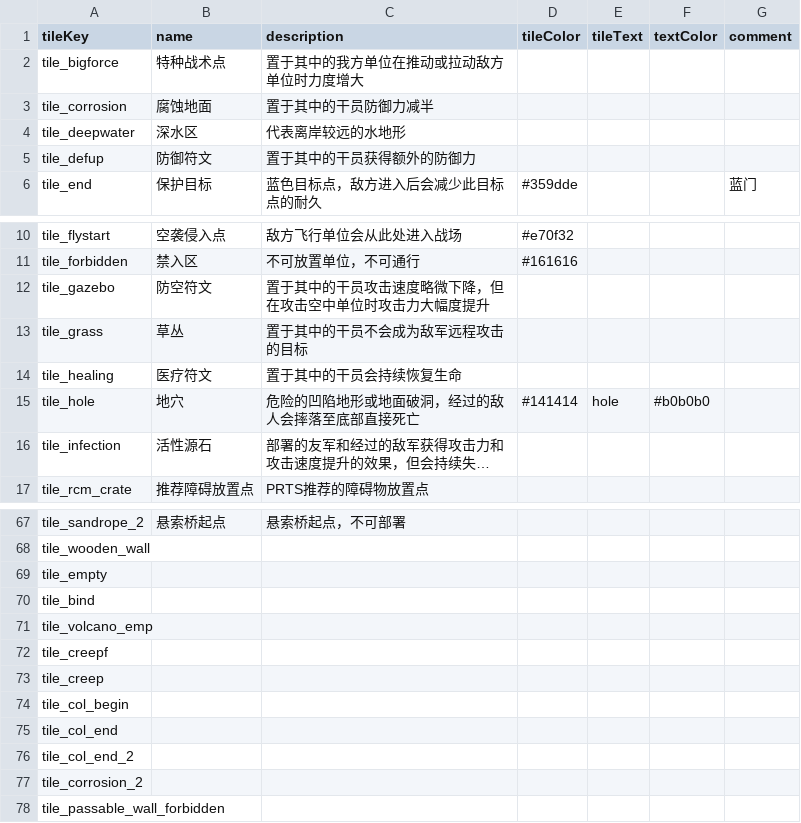
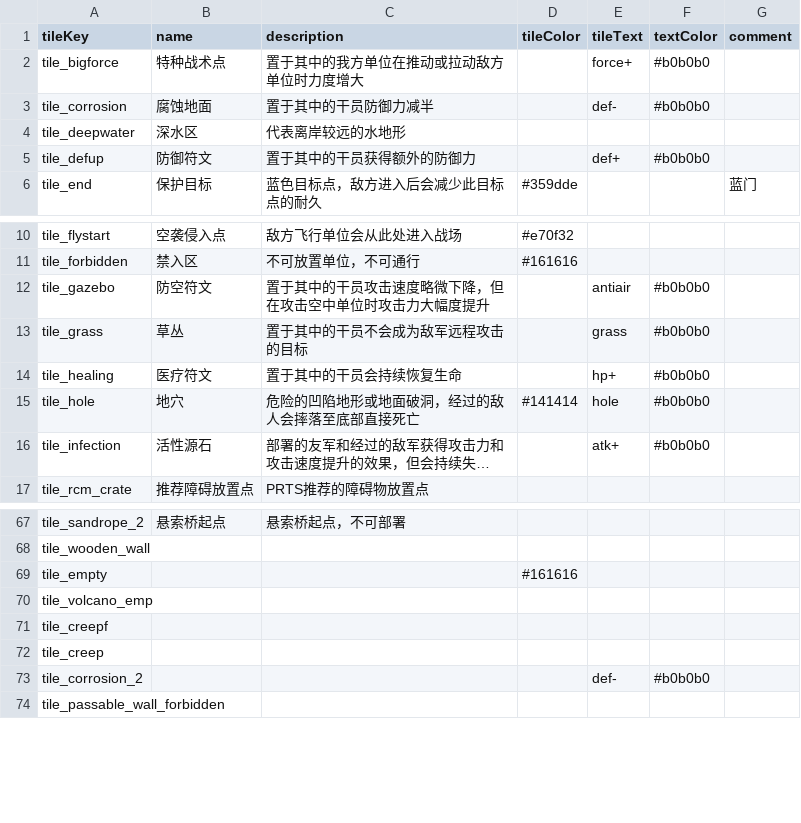
Before and after one commit to winny727/ArknightsMapViewer, a CSV file: ArknightsMapViewer/bin/Debug/Config/tile_info.csv, drawn as a sheet; only a part is shown, gaps mark what is left out; long unchanged cells end in …; removed rows and columns are numbered as before the commit, all else as after; the diff covers the shown part only; the diff names each change by its address in the sheet, - before the commit and + after, or states it on an @@ line.

Commit message:
TileCollector bug fixed & tile blackboard & tileinfo & default tile color

```diff
--- a/ArknightsMapViewer/bin/Debug/Config/tile_info.csv
+++ b/ArknightsMapViewer/bin/Debug/Config/tile_info.csv
-E2 (tileText): (empty)
+E2 (tileText): force+
-F2:F3 (textColor): (empty)
+F2:F3 (textColor): #b0b0b0
-E3 (tileText): (empty)
+E3 (tileText): def-
-E5 (tileText): (empty)
+E5 (tileText): def+
-F5 (textColor): (empty)
+F5 (textColor): #b0b0b0
-E12 (tileText): (empty)
+E12 (tileText): antiair
-F12:F14 (textColor): (empty)
+F12:F14 (textColor): #b0b0b0
-E13 (tileText): (empty)
+E13 (tileText): grass
-E14 (tileText): (empty)
+E14 (tileText): hp+
-E16 (tileText): (empty)
+E16 (tileText): atk+
-F16 (textColor): (empty)
+F16 (textColor): #b0b0b0
-D69 (tileColor): (empty)
+D69 (tileColor): #161616
-row 70: tile_bind
-row 74: tile_col_begin
-row 75: tile_col_end
-row 76: tile_col_end_2
-E73 (tileText): (empty)
+E73 (tileText): def-
-F73 (textColor): (empty)
+F73 (textColor): #b0b0b0
```
Also changed, not shown: 4 removed rows and 8 edited cells elsewhere in this file, Config/tile_info.csv, 13 other files.
